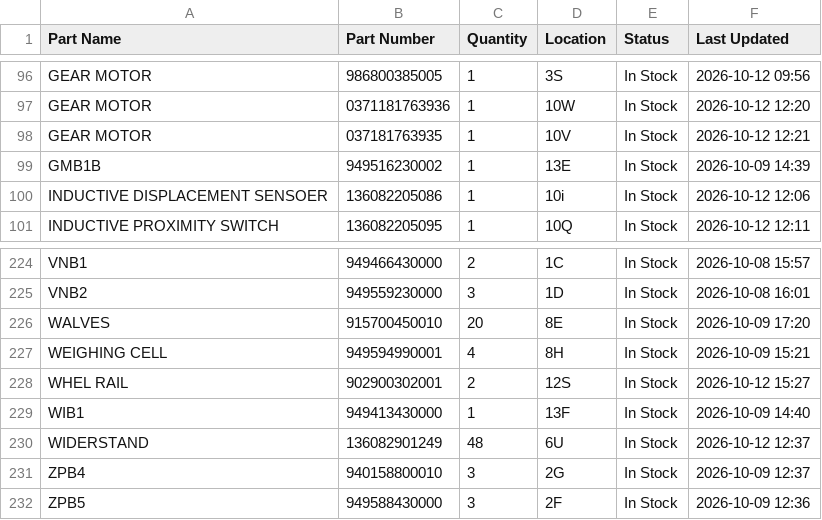
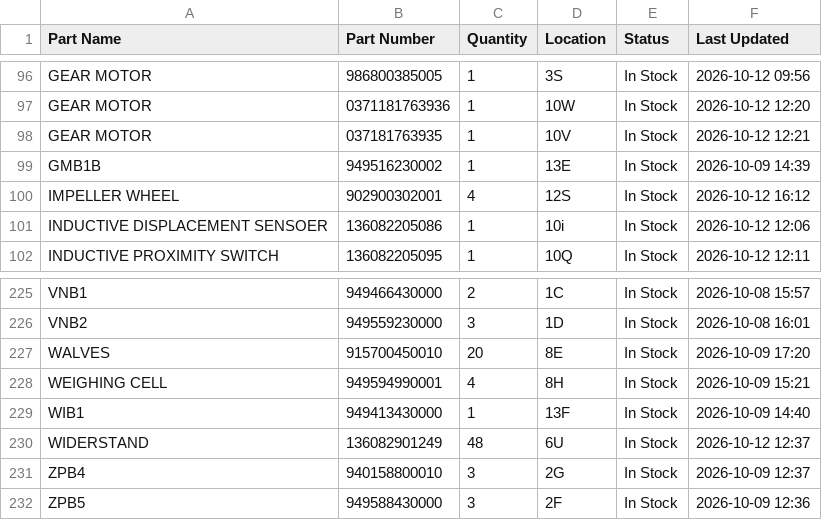
Before and after one commit to salmanaziz859-star/tms-stock, a CSV file: data.csv, drawn as a sheet; only a part is shown, gaps mark what is left out; removed rows and columns are numbered as before the commit, all else as after; the diff names each change by its address in the sheet, - before the commit and + after, or states it on an @@ line.

Commit message:
Stock update 2026-10-12 16:12

```diff
--- a/data.csv
+++ b/data.csv
+row 100: IMPELLER WHEEL | 902900302001 | 4 | 12S | In Stock | 2026-10-12 16:12
-row 228: WHEL RAIL | 902900302001 | 2 | 12S | In Stock | 2026-10-12 15:27
```
Also changed, not shown: 1 other file.
